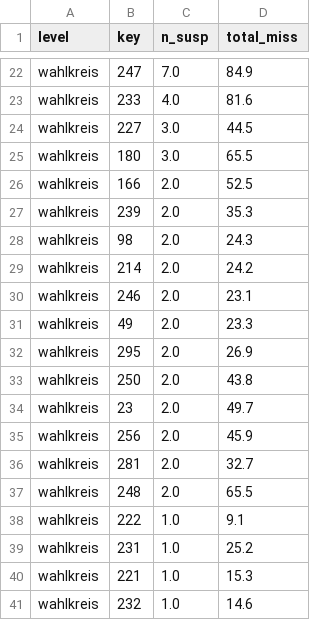
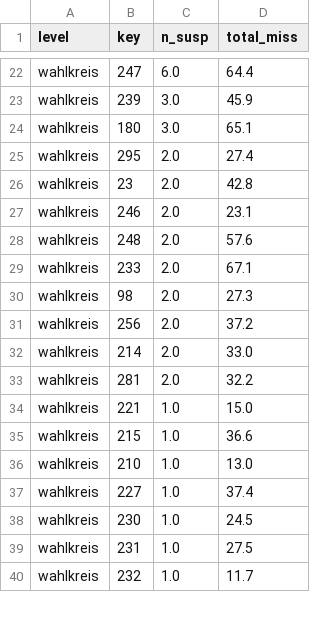
Before and after one commit to tom-doerr/bsw_analysis, a CSV file: data/clustering_results.csv, drawn as a sheet; only a part is shown, gaps mark what is left out; removed rows and columns are numbered as before the commit, all else as after; the diff covers the shown part only; the diff names each change by its address in the sheet, - before the commit and + after, or states it on an @@ line.

```diff
--- a/data/clustering_results.csv
+++ b/data/clustering_results.csv
-C22 (n_susp): 7.0
+C22 (n_susp): 6.0
-D22 (total_miss): 84.9
+D22 (total_miss): 64.4
-row 23: wahlkreis | 233 | 4.0 | 81.6
-B23 (key): 227
+B23 (key): 239
-D23 (total_miss): 44.5
+D23 (total_miss): 45.9
-D24 (total_miss): 65.5
+D24 (total_miss): 65.1
-B25 (key): 166
+B25 (key): 295
-D25 (total_miss): 52.5
+D25 (total_miss): 27.4
-B26 (key): 239
+B26 (key): 23
-D26 (total_miss): 35.3
+D26 (total_miss): 42.8
-row 28: wahlkreis | 98 | 2.0 | 24.3
-row 29: wahlkreis | 214 | 2.0 | 24.2
-B28 (key): 49
+B28 (key): 248
-D28 (total_miss): 23.3
+D28 (total_miss): 57.6
-B29 (key): 295
+B29 (key): 233
-D29 (total_miss): 26.9
+D29 (total_miss): 67.1
-B30 (key): 250
+B30 (key): 98
-D30 (total_miss): 43.8
+D30 (total_miss): 27.3
-row 34: wahlkreis | 23 | 2.0 | 49.7
-D31 (total_miss): 45.9
+D31 (total_miss): 37.2
+row 32: wahlkreis | 214 | 2.0 | 33.0
-D33 (total_miss): 32.7
+D33 (total_miss): 32.2
-row 37: wahlkreis | 248 | 2.0 | 65.5
-B34 (key): 222
+B34 (key): 221
-D34 (total_miss): 9.1
+D34 (total_miss): 15.0
+row 35: wahlkreis | 215 | 1.0 | 36.6
+row 36: wahlkreis | 210 | 1.0 | 13.0
+row 37: wahlkreis | 227 | 1.0 | 37.4
+row 38: wahlkreis | 230 | 1.0 | 24.5
-D39 (total_miss): 25.2
+D39 (total_miss): 27.5
-row 40: wahlkreis | 221 | 1.0 | 15.3
-D40 (total_miss): 14.6
+D40 (total_miss): 11.7
```
Also changed, not shown: 10 added rows, 9 removed rows and 14 edited cells elsewhere in this file, data/evidence_dossier.csv, data/neighborhood_credibility.csv, 21 other files.
